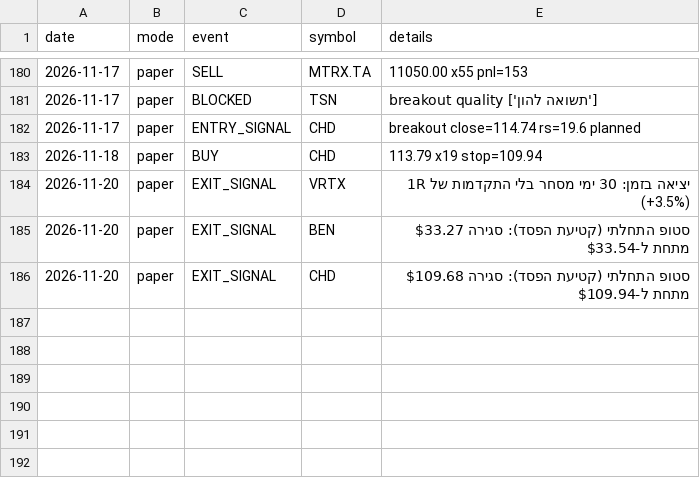
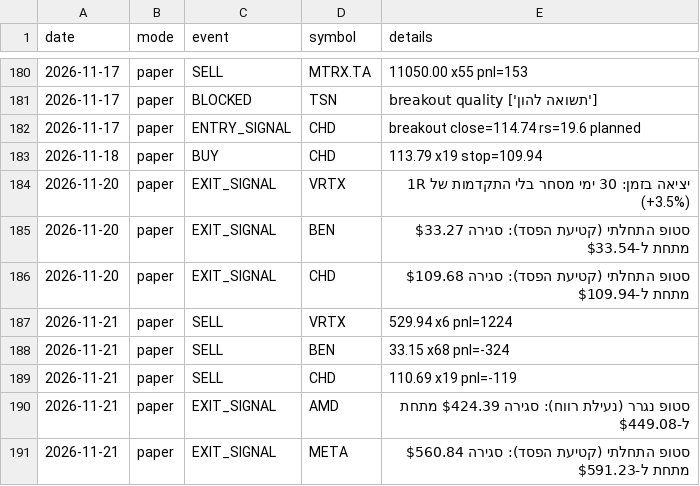
Before and after one commit to danbenyakov-code/iStock, a CSV file: logs/events.csv, drawn as a sheet; only a part is shown, gaps mark what is left out.

```diff
--- a/logs/events.csv
+++ b/logs/events.csv
@@ -186 +186,6 @@ date,mode,event,symbol,details
 2026-11-20,paper,EXIT_SIGNAL,CHD,סטופ התחלתי (קטיעת הפסד): סגירה $109.68 מתחת ל-$109.94
+2026-11-21,paper,SELL,VRTX,529.94 x6 pnl=1224
+2026-11-21,paper,SELL,BEN,33.15 x68 pnl=-324
+2026-11-21,paper,SELL,CHD,110.69 x19 pnl=-119
+2026-11-21,paper,EXIT_SIGNAL,AMD,סטופ נגרר (נעילת רווח): סגירה $424.39 מתחת ל-$449.08
+2026-11-21,paper,EXIT_SIGNAL,META,סטופ התחלתי (קטיעת הפסד): סגירה $560.84 מתחת ל-$591.23
```
Also changed, not shown: logs/daily_equity.csv, logs/paper_positions.csv, 5 other files.
